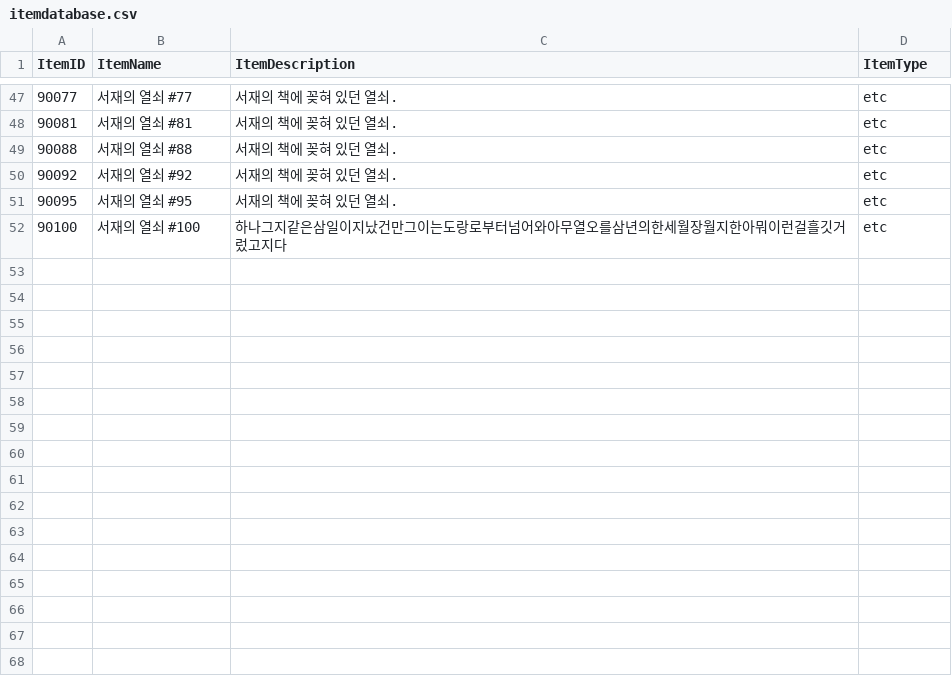
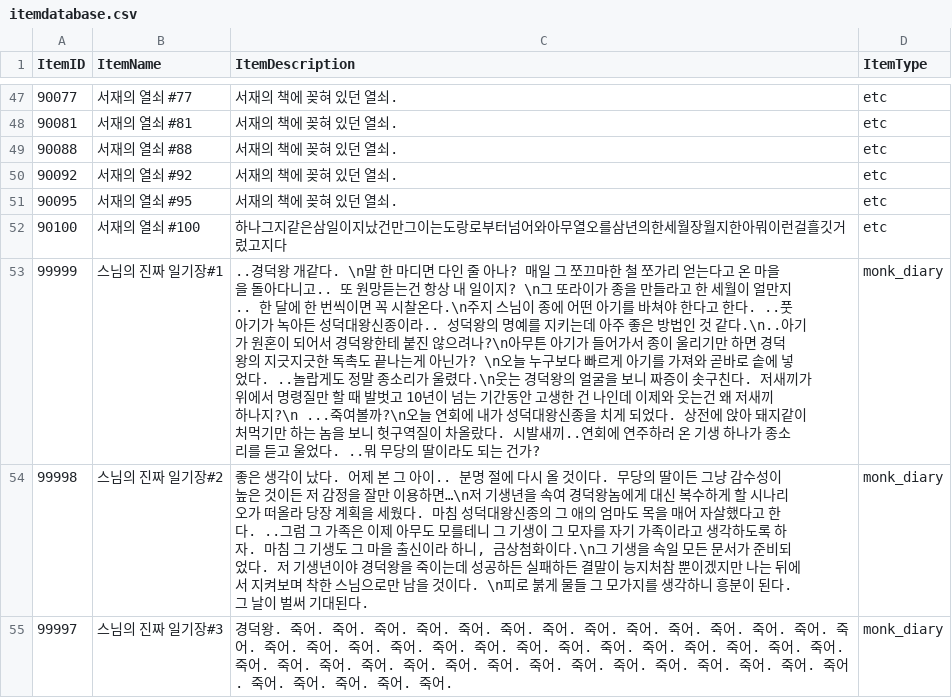
Before and after one commit to Park-syeon/Emillejong-Bell_Game, a CSV file: Assets/Resources/itemdatabase.csv, drawn as a sheet; only a part is shown, gaps mark what is left out; the diff names each change by its address in the sheet, - before the commit and + after, or states it on an @@ line.

```diff
--- a/Assets/Resources/itemdatabase.csv
+++ b/Assets/Resources/itemdatabase.csv
+row 53: 99999 | 스님의 진짜 일기장#1 | ..경덕왕 개같다. \n말 한 마디면 다인 줄 아나? 매일 그 쪼끄마한 철 쪼가리 얻는다고 온 마을을 돌아다니고.. 또 원망듣는건 항상 내 일이지? \n그 또라이가 종을 만들라고 한 세월이 얼만지.. 한 달에 한 번씩이면 꼭 시찰온다.\n주지 스님이 종에 어떤 아기를 바쳐야 한다고 한다. ..풋 아기가 녹아든 성덕대왕신종이라.. 성덕왕의 명예를 지키는데 아주 좋은 방법인 것 같다.\n..아기가 원혼이 되어서 경덕왕한테 붙진 않으려나?\n아무튼 아기가 들어가서 종이 울리기만 하면 경덕왕의 지긋지긋한 독촉도 끝나는게 아닌가? \n오늘 누구보다 빠르게 아기를 가져와 곧바로 솥에 넣었다. ..놀랍게도 정말 종소리가 울렸다.\n웃는 경덕왕의 얼굴을 보니 짜증이 솟구친다. 저새끼가 위에서 명령질만 할 때 발벗고 10년이 넘는 기간동안 고생한 건 나인데 이제와 웃는건 왜 저새끼 하나지?\n ...죽여볼까?\n오늘 연회에 내가 성덕대왕신종을 치게 되었다. 상전에 앉아 돼지같이 처먹기만 하는 놈을 보니 헛구역질이 차올랐다. 시발새끼..연회에 연주하러 온 기생 하나가 종소리를 듣고 울었다. ..뭐 무당의 딸이라도 되는 건가? | monk_diary
+row 54: 99998 | 스님의 진짜 일기장#2 | 좋은 생각이 났다. 어제 본 그 아이.. 분명 절에 다시 올 것이다. 무당의 딸이든 그냥 감수성이 높은 것이든 저 감정을 잘만 이용하면…\n저 기생년을 속여 경덕왕놈에게 대신 복수하게 할 시나리오가 떠올라 당장 계획을 세웠다. 마침 성덕대왕신종의 그 애의 엄마도 목을 매어 자살했다고 한다. ..그럼 그 가족은 이제 아무도 모를테니 그 기생이 그 모자를 자기 가족이라고 생각하도록 하자. 마침 그 기생도 그 마을 출신이라 하니, 금상첨화이다.\n그 기생을 속일 모든 문서가 준비되었다. 저 기생년이야 경덕왕을 죽이는데 성공하든 실패하든 결말이 능지처참 뿐이겠지만 나는 뒤에서 지켜보며 착한 스님으로만 남을 것이다. \n피로 붉게 물들 그 모가지를 생각하니 흥분이 된다. 그 날이 벌써 기대된다. | monk_diary
+row 55: 99997 | 스님의 진짜 일기장#3 | 경덕왕. 죽어. 죽어. 죽어. 죽어. 죽어. 죽어. 죽어. 죽어. 죽어. 죽어. 죽어. 죽어. 죽어. 죽어. 죽어. 죽어. 죽어. 죽어. 죽어. 죽어. 죽어. 죽어. 죽어. 죽어. 죽어. 죽어. 죽어. 죽어. 죽어. 죽어. 죽어. 죽어. 죽어. 죽어. 죽어. 죽어. 죽어. 죽어. 죽어. 죽어. 죽어. 죽어. 죽어. 죽어. 죽어. 죽어. 죽어. 죽어. | monk_diary
```
Also changed, not shown: 29 other files.
